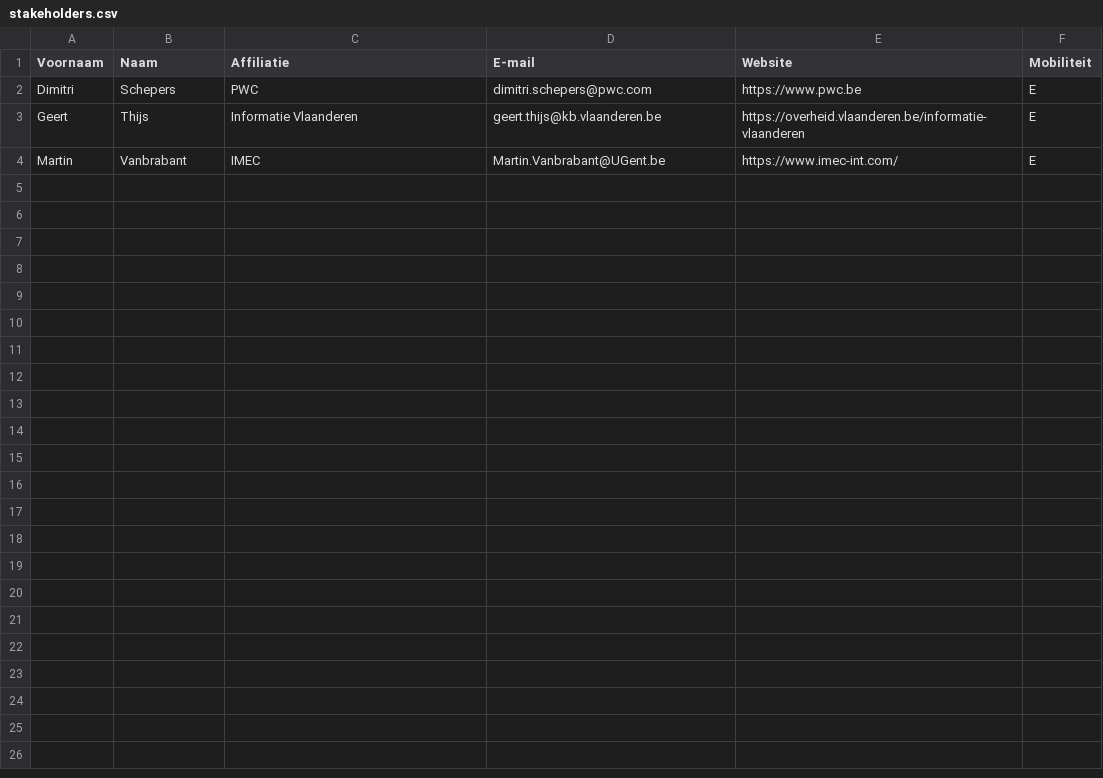
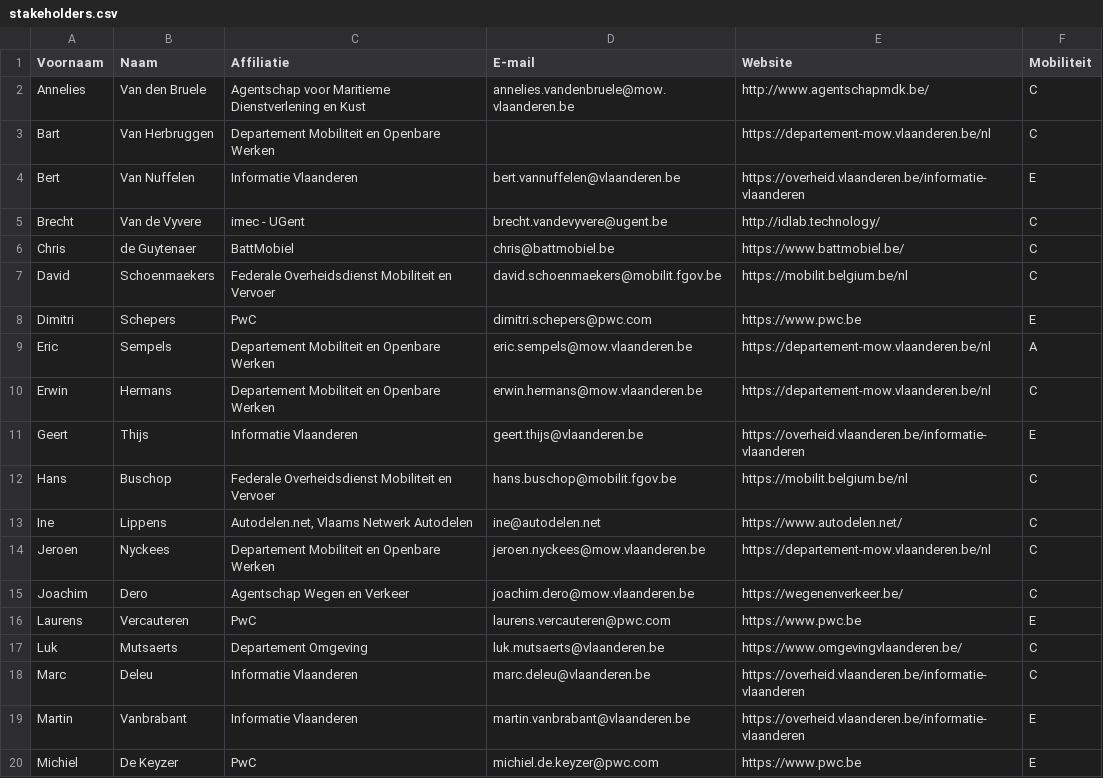
Before and after one commit to Informatievlaanderen/OSLOthema-mobiliteit-trips-en-aanbod, a CSV file: stakeholders.csv, drawn as a sheet; only a part is shown; the diff covers the shown part only.

Commit message:
Lijst met auteurs uitgebreid.

```diff
--- a/stakeholders.csv
+++ b/stakeholders.csv
@@ -2,3 +2,19 @@ Voornaam;Naam;Affiliatie;E-mail;Website;Mobiliteit;
-Dimitri;Schepers;PWC;dimitri.schepers@pwc.com;https://www.pwc.be;E;
-Geert;Thijs;Informatie Vlaanderen;geert.thijs@kb.vlaanderen.be;https://overheid.vlaanderen.be/informatie-vlaanderen;E;
-Martin;Vanbrabant;IMEC;Martin.Vanbrabant@UGent.be;https://www.imec-int.com/;E;
+Annelies;Van den Bruele;Agentschap voor Maritieme Dienstverlening en Kust;annelies.vandenbruele@mow.vlaanderen.be;http://www.agentschapmdk.be/;C
+Bart ;Van Herbruggen;Departement Mobiliteit en Openbare Werken;;https://departement-mow.vlaanderen.be/nl;C
+Bert;Van Nuffelen;Informatie Vlaanderen;bert.vannuffelen@vlaanderen.be;https://overheid.vlaanderen.be/informatie-vlaanderen;E
+Brecht;Van de Vyvere;imec - UGent;brecht.vandevyvere@ugent.be;http://idlab.technology/;C
+Chris;de Guytenaer;BattMobiel;chris@battmobiel.be;https://www.battmobiel.be/;C
+David;Schoenmaekers;Federale Overheidsdienst Mobiliteit en Vervoer;david.schoenmaekers@mobilit.fgov.be;https://mobilit.belgium.be/nl;C
+Dimitri;Schepers;PwC;dimitri.schepers@pwc.com;https://www.pwc.be;E
+Eric;Sempels;Departement Mobiliteit en Openbare Werken;eric.sempels@mow.vlaanderen.be;https://departement-mow.vlaanderen.be/nl;A
+Erwin;Hermans;Departement Mobiliteit en Openbare Werken;erwin.hermans@mow.vlaanderen.be;https://departement-mow.vlaanderen.be/nl;C
+Geert;Thijs;Informatie Vlaanderen;geert.thijs@vlaanderen.be;https://overheid.vlaanderen.be/informatie-vlaanderen;E
+Hans;Buschop;Federale Overheidsdienst Mobiliteit en Vervoer;hans.buschop@mobilit.fgov.be;https://mobilit.belgium.be/nl;C
+Ine;Lippens;Autodelen.net, Vlaams Netwerk Autodelen;ine@autodelen.net;https://www.autodelen.net/;C
+Jeroen;Nyckees;Departement Mobiliteit en Openbare Werken;jeroen.nyckees@mow.vlaanderen.be;https://departement-mow.vlaanderen.be/nl;C
+Joachim;Dero;Agentschap Wegen en Verkeer;joachim.dero@mow.vlaanderen.be;https://wegenenverkeer.be/;C
+Laurens;Vercauteren;PwC;laurens.vercauteren@pwc.com;https://www.pwc.be;E
+Luk;Mutsaerts;Departement Omgeving;luk.mutsaerts@vlaanderen.be;https://www.omgevingvlaanderen.be/;C
+Marc;Deleu;Informatie Vlaanderen;marc.deleu@vlaanderen.be;https://overheid.vlaanderen.be/informatie-vlaanderen;C
+Martin;Vanbrabant;Informatie Vlaanderen;martin.vanbrabant@vlaanderen.be;https://overheid.vlaanderen.be/informatie-vlaanderen;E
+Michiel;De Keyzer;PwC;michiel.de.keyzer@pwc.com;https://www.pwc.be;E
```
Also changed, not shown: 11 added rows elsewhere in this file.
